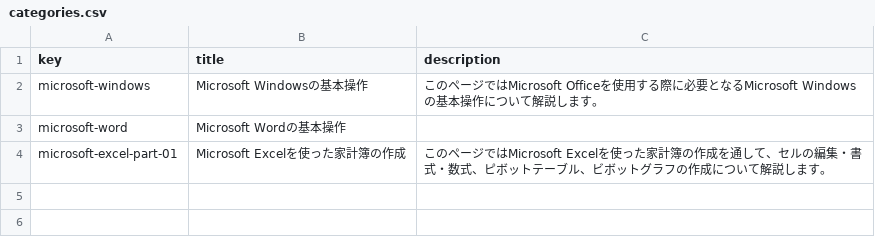
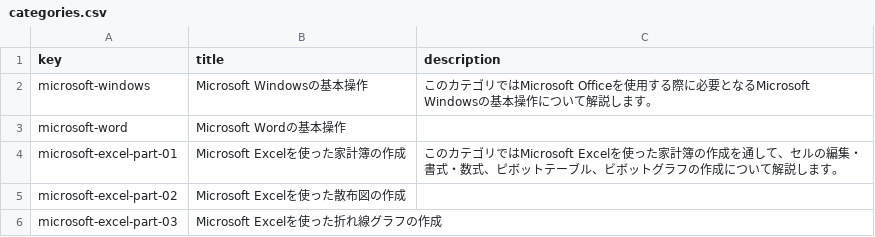
Before and after one commit to mh61503891/pc-cat, a CSV file: content/categories.csv, drawn as a sheet.

```diff
--- a/content/categories.csv
+++ b/content/categories.csv
@@ -1,4 +1,6 @@
 key,title,description
-microsoft-windows,Microsoft Windowsの基本操作,このページではMicrosoft Officeを使用する際に必要となるMicrosoft Windowsの基本操作について解説します。
+microsoft-windows,Microsoft Windowsの基本操作,このカテゴリではMicrosoft Officeを使用する際に必要となるMicrosoft Windowsの基本操作について解説します。
 microsoft-word,Microsoft Wordの基本操作,
-microsoft-excel-part-01,Microsoft Excelを使った家計簿の作成,このページではMicrosoft Excelを使った家計簿の作成を通して、セルの編集・書式・数式、ピボットテーブル、ビボットグラフの作成について解説します。
+microsoft-excel-part-01,Microsoft Excelを使った家計簿の作成,このカテゴリではMicrosoft Excelを使った家計簿の作成を通して、セルの編集・書式・数式、ピボットテーブル、ビボットグラフの作成について解説します。
+microsoft-excel-part-02,Microsoft Excelを使った散布図の作成,
+microsoft-excel-part-03,Microsoft Excelを使った折れ線グラフの作成,
```
Also changed, not shown: content/contents.csv, 10 other files.
